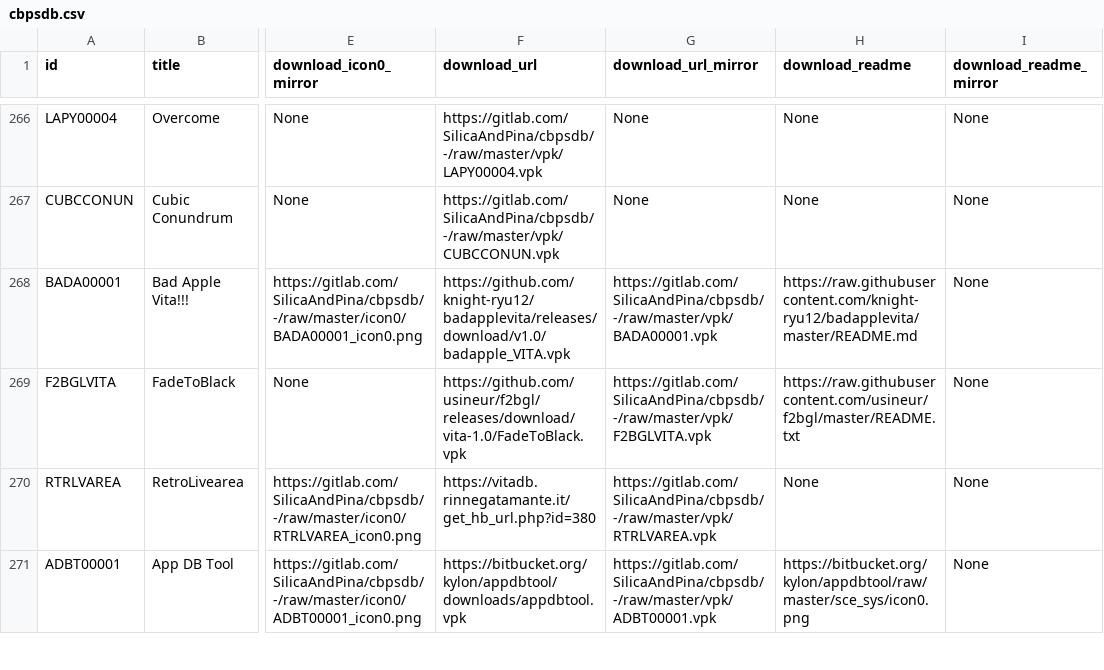
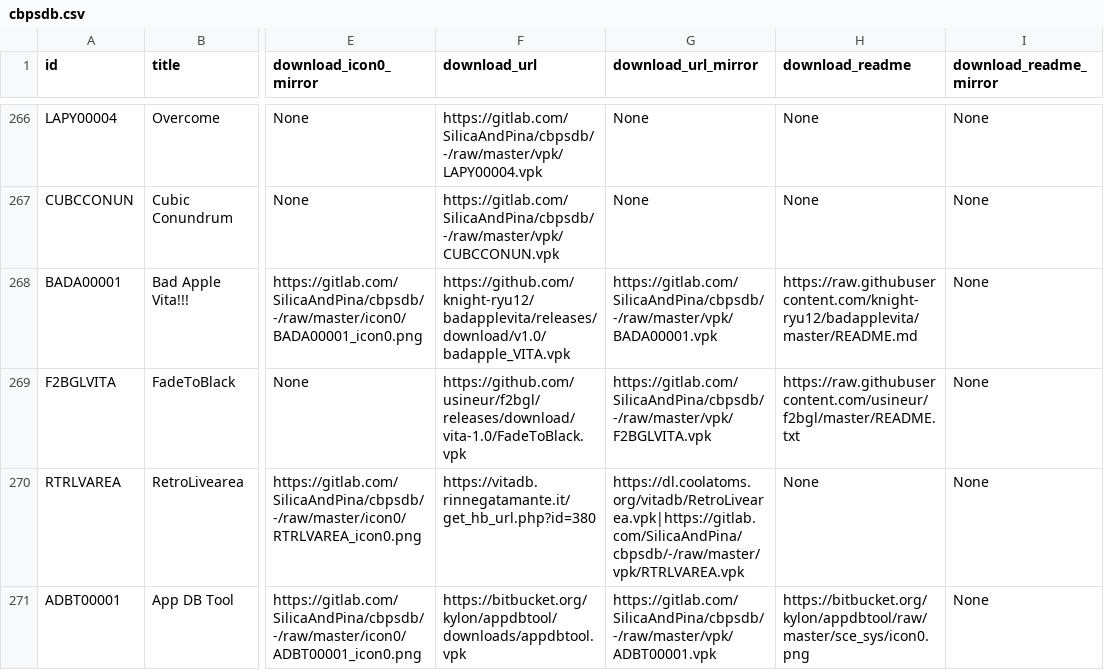
Before and after one commit to LiEnby/cbps-db, a CSV file: cbpsdb.csv, drawn as a sheet; only a part is shown, gaps mark what is left out; the diff covers the shown part only; the diff names each change by its address in the sheet, - before the commit and + after, or states it on an @@ line.

Commit message:
add coolatoms as backup src for rin homebrew
(because hes trying to block hotlinks to vitadb..)

```diff
--- a/cbpsdb.csv
+++ b/cbpsdb.csv
-G270 (download_url_mirror): https://gitlab.com/SilicaAndPina/cbpsdb/-/raw/master/vpk/RTRLVAREA.vpk
+G270 (download_url_mirror): https://dl.coolatoms.org/vitadb/RetroLivearea.vpk|https://gitlab.com/SilicaAndPina/cbpsdb/-/raw/master/vpk/RTRLVAREA.vpk
```
Also changed, not shown: 37 edited cells elsewhere in this file.
